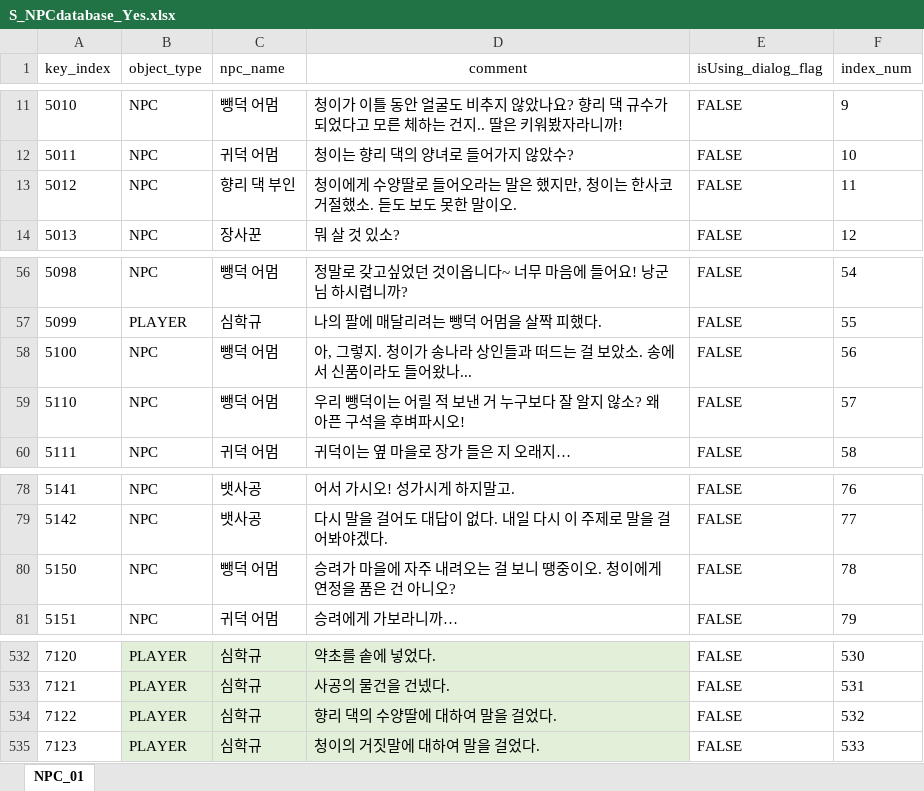
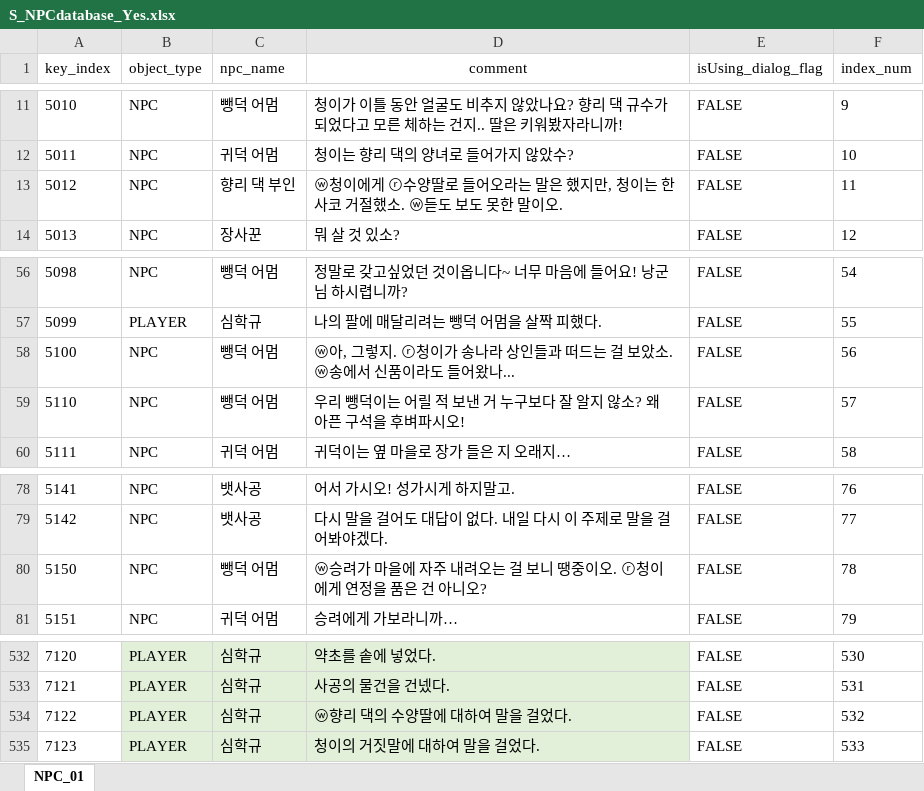
Before and after one commit to oeto2/RealRealShimeCheong, an Excel workbook: Assets/Database/S_NPCdatabase_Yes.xlsx, sheet NPC_01, drawn as a sheet; only a part is shown, gaps mark what is left out; values as stored, in another font and other column widths than the file's, no borders; the diff names each change by its address in the sheet, - before the commit and + after, or states it on an @@ line.

```diff
--- a/Assets/Database/S_NPCdatabase_Yes.xlsx (sheet NPC_01)
+++ b/Assets/Database/S_NPCdatabase_Yes.xlsx (sheet NPC_01)
-D13 (comment): 청이에게 수양딸로 들어오라는 말은 했지만, 청이는 한사코 거절했소. 듣도 보…
+D13 (comment): ⓦ청이에게 ⓡ수양딸로 들어오라는 말은 했지만, 청이는 한사코 거절했소. ⓦ듣도 보…
-D58 (comment): 아, 그렇지. 청이가 송나라 상인들과 떠드는 걸 보았소. 송에서…
+D58 (comment): ⓦ아, 그렇지. ⓡ청이가 송나라 상인들과 떠드는 걸 보았소. ⓦ송에서…
-D80 (comment): 승려가 마을에 자주 내려오는 걸 보니 땡중이오. 청이에게…
+D80 (comment): ⓦ승려가 마을에 자주 내려오는 걸 보니 땡중이오. ⓡ청이에게…
-D534 (comment): 향리 댁의 수양딸에 대하여 말을 걸었다.
+D534 (comment): ⓦ향리 댁의 수양딸에 대하여 말을 걸었다.
```
Also changed, not shown: 4 other files.
